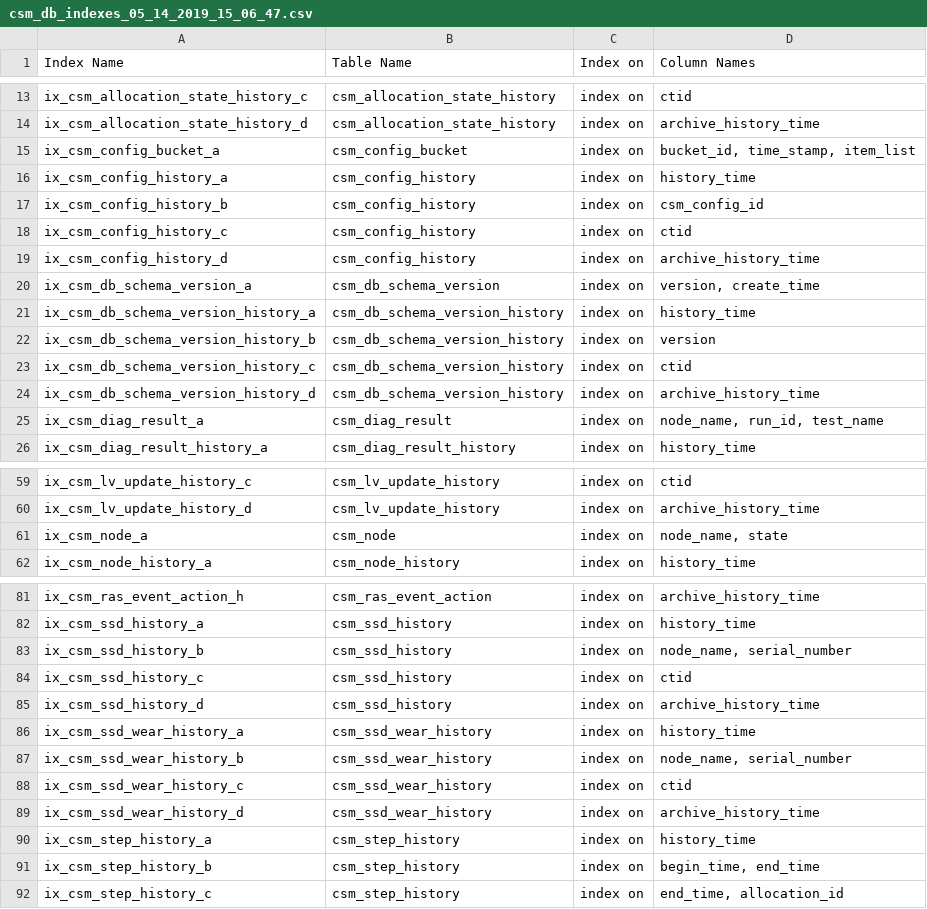
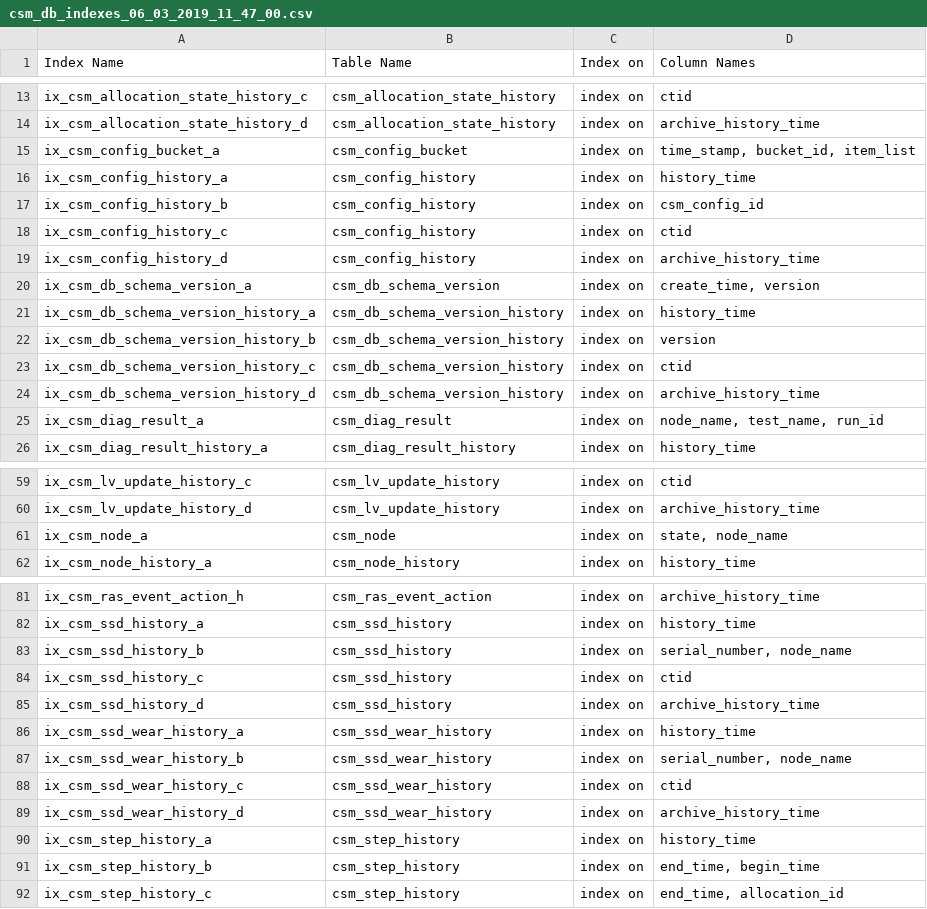
Before and after one commit to IBM/CAST, a CSV file: docs/source/csm/csmdb/csm_db_appendix_table_csv_files/csm_db_indexes_06_03_2019_11_47_00.csv (was docs/source/csm/csmdb/csm_db_appendix_table_csv_files/csm_db_indexes_05_14_2019_15_06_47.csv), drawn as a sheet; only a part is shown, gaps mark what is left out; the diff covers the shown part only.

```diff
--- a/docs/source/csm/csmdb/csm_db_appendix_table_csv_files/csm_db_indexes_05_14_2019_15_06_47.csv
+++ b/docs/source/csm/csmdb/csm_db_appendix_table_csv_files/csm_db_indexes_06_03_2019_11_47_00.csv
@@ -14,3 +14,3 @@ ix_csm_allocation_state_history_c,csm_allocation_state_history,index on,ctid
 ix_csm_allocation_state_history_d,csm_allocation_state_history,index on,archive_history_time
-ix_csm_config_bucket_a,csm_config_bucket,index on,"bucket_id, time_stamp, item_list"
+ix_csm_config_bucket_a,csm_config_bucket,index on,"time_stamp, bucket_id, item_list"
 ix_csm_config_history_a,csm_config_history,index on,history_time
@@ -19,3 +19,3 @@ ix_csm_config_history_c,csm_config_history,index on,ctid
 ix_csm_config_history_d,csm_config_history,index on,archive_history_time
-ix_csm_db_schema_version_a,csm_db_schema_version,index on,"version, create_time"
+ix_csm_db_schema_version_a,csm_db_schema_version,index on,"create_time, version"
 ix_csm_db_schema_version_history_a,csm_db_schema_version_history,index on,history_time
@@ -24,3 +24,3 @@ ix_csm_db_schema_version_history_c,csm_db_schema_version_history,index on,ctid
 ix_csm_db_schema_version_history_d,csm_db_schema_version_history,index on,archive_history_time
-ix_csm_diag_result_a,csm_diag_result,index on,"node_name, run_id, test_name"
+ix_csm_diag_result_a,csm_diag_result,index on,"node_name, test_name, run_id"
 ix_csm_diag_result_history_a,csm_diag_result_history,index on,history_time
@@ -60,3 +60,3 @@ ix_csm_lv_update_history_c,csm_lv_update_history,index on,ctid
 ix_csm_lv_update_history_d,csm_lv_update_history,index on,archive_history_time
-ix_csm_node_a,csm_node,index on,"node_name, state"
+ix_csm_node_a,csm_node,index on,"state, node_name"
 ix_csm_node_history_a,csm_node_history,index on,history_time
@@ -82,3 +82,3 @@ ix_csm_ras_event_action_h,csm_ras_event_action,index on,archive_history_time
 ix_csm_ssd_history_a,csm_ssd_history,index on,history_time
-ix_csm_ssd_history_b,csm_ssd_history,index on,"node_name, serial_number"
+ix_csm_ssd_history_b,csm_ssd_history,index on,"serial_number, node_name"
 ix_csm_ssd_history_c,csm_ssd_history,index on,ctid
@@ -86,3 +86,3 @@ ix_csm_ssd_history_d,csm_ssd_history,index on,archive_history_time
 ix_csm_ssd_wear_history_a,csm_ssd_wear_history,index on,history_time
-ix_csm_ssd_wear_history_b,csm_ssd_wear_history,index on,"node_name, serial_number"
+ix_csm_ssd_wear_history_b,csm_ssd_wear_history,index on,"serial_number, node_name"
 ix_csm_ssd_wear_history_c,csm_ssd_wear_history,index on,ctid
@@ -90,3 +90,3 @@ ix_csm_ssd_wear_history_d,csm_ssd_wear_history,index on,archive_history_time
 ix_csm_step_history_a,csm_step_history,index on,history_time
-ix_csm_step_history_b,csm_step_history,index on,"begin_time, end_time"
+ix_csm_step_history_b,csm_step_history,index on,"end_time, begin_time"
 ix_csm_step_history_c,csm_step_history,index on,"end_time, allocation_id"
```
Also changed, not shown: 7 edited cells elsewhere in this file, docs/source/csm/csmdb/csm_db_appendix_table_csv_files/csm_db_fks_06_03_2019_11_47_00.csv, docs/source/csm/csmdb/csm_db_appendix_table_csv_files/csm_db_pks_06_03_2019_11_47_00.csv, 6 other files.
